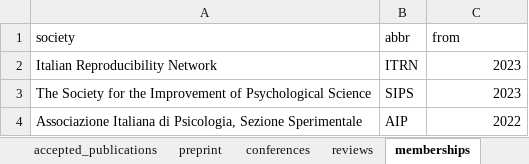
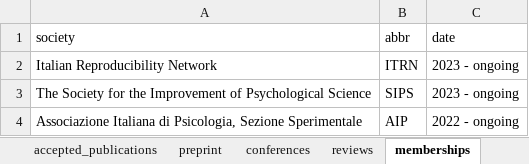
Before and after one commit to filippogambarota/cv, an Excel workbook: data/data.xlsx, sheet memberships, drawn as a sheet; values as stored, in another font and other column widths than the file's, no borders; charts and pictures not drawn; the diff names each change by its address in the sheet, - before the commit and + after, or states it on an @@ line.

```diff
--- a/data/data.xlsx (sheet memberships)
+++ b/data/data.xlsx (sheet memberships)
-C1: from
+C1: date
-C2:C3 (date): 2023
+C2:C3 (date): 2023 - ongoing
-C4 (date): 2022
+C4 (date): 2022 - ongoing
```
Also changed, not shown: sheet teaching, sheet dissertations, sheet main_education, sheet reviews, sheet awards, sheet conferences, 27 other files.
